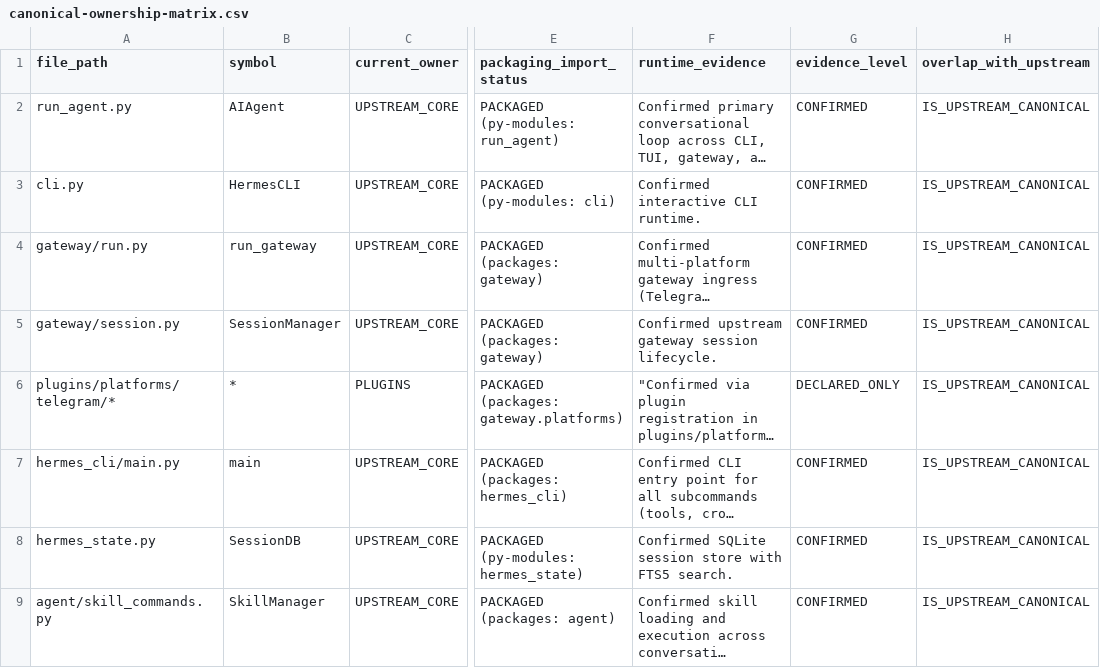
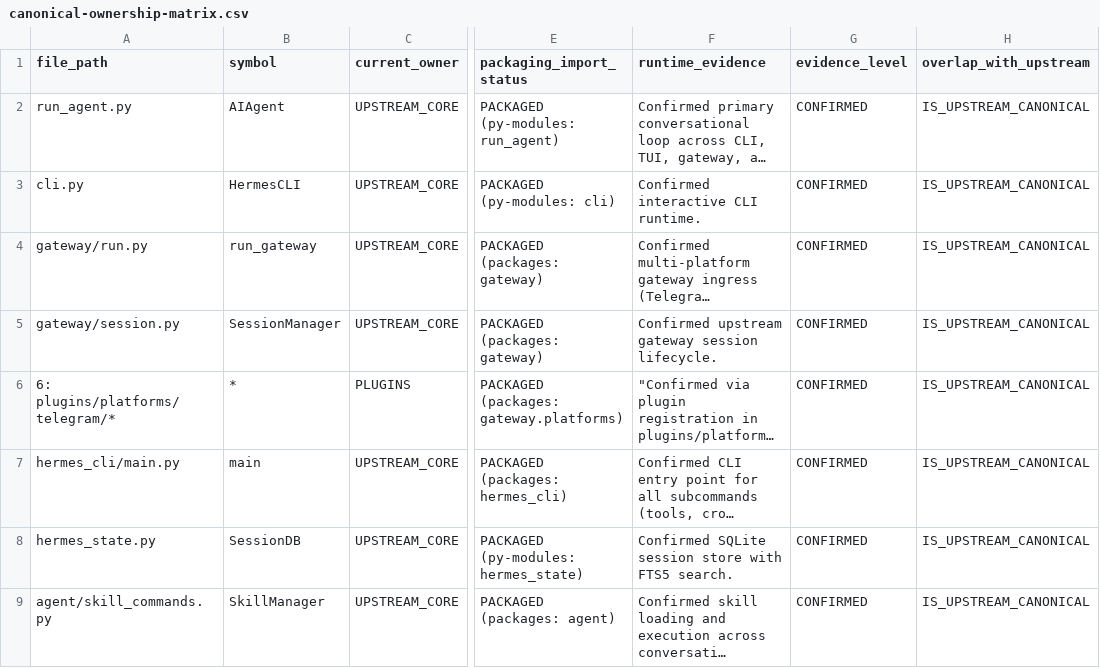
Before and after one commit to khoahuynhanh97/hermes-agent, a CSV file: reports/personal-assistant-architecture/canonical-ownership-matrix.csv, drawn as a sheet; only a part is shown, gaps mark what is left out; long unchanged cells end in …; the diff covers the shown part only; the diff names each change by its address in the sheet, - before the commit and + after, or states it on an @@ line.

Commit message:
docs(audit): correct ARCH-G2 evidence and ownership matrix

```diff
--- a/reports/personal-assistant-architecture/canonical-ownership-matrix.csv
+++ b/reports/personal-assistant-architecture/canonical-ownership-matrix.csv
-A6 (file_path): plugins/platforms/telegram/*
+A6 (file_path): 6: plugins/platforms/telegram/*
-G6 (evidence_level): DECLARED_ONLY
+G6 (evidence_level): CONFIRMED
```
Also changed, not shown: 8 edited cells elsewhere in this file, 4 other files.
